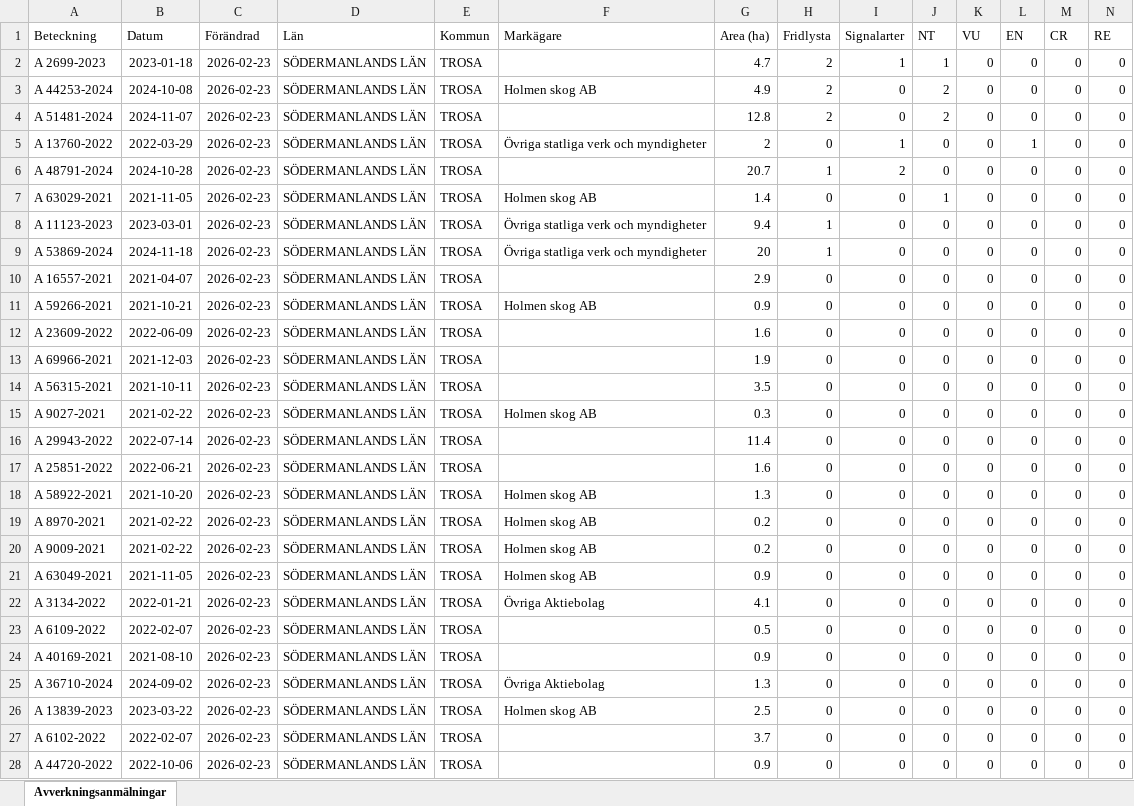
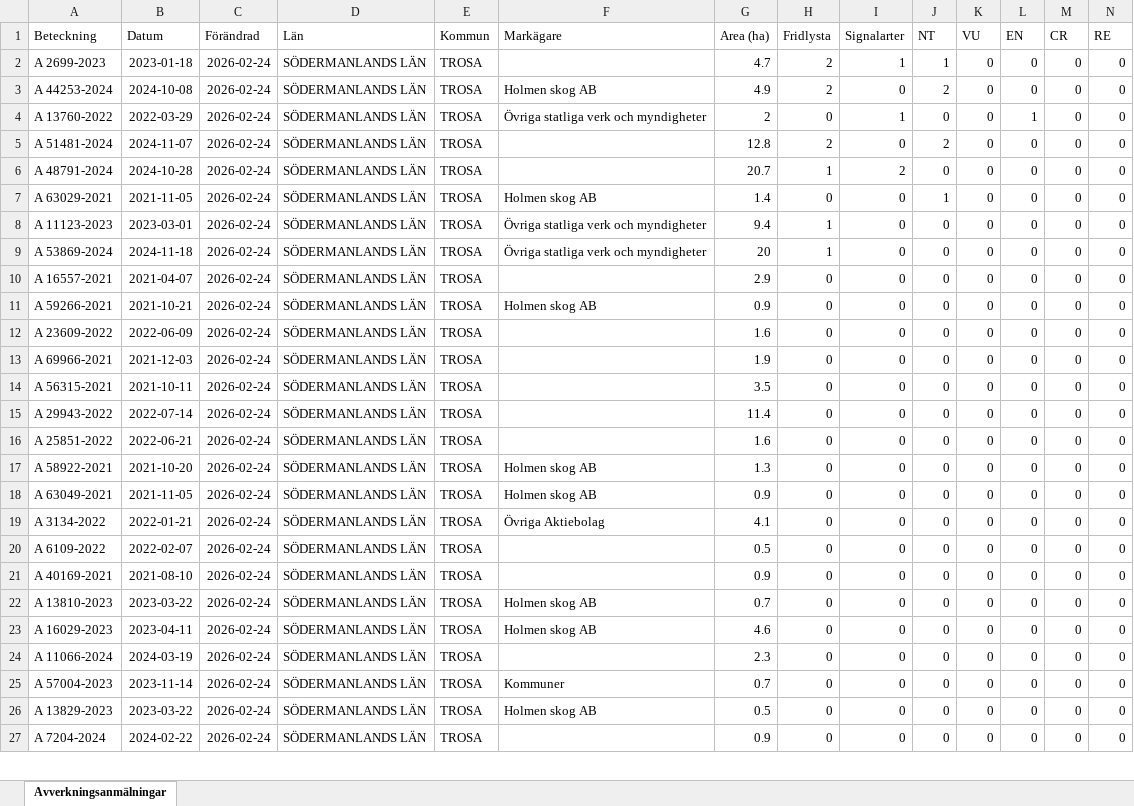
Before and after one commit to klasma/Logging_0488, an Excel workbook: Översikt TROSA.xlsx, sheet Avverkningsanmälningar, drawn as a sheet; only a part is shown; values as stored, in another font and other column widths than the file's, no borders; removed rows and columns are numbered as before the commit, all else as after; rows hold the shown columns only; the diff covers the shown part only; the diff names each change by its address in the sheet, - before the commit and + after, or states it on an @@ line.

```diff
--- a/Översikt TROSA.xlsx (sheet Avverkningsanmälningar)
+++ b/Översikt TROSA.xlsx (sheet Avverkningsanmälningar)
-C2:C3 (Förändrad): 2026-02-23
+C2:C3 (Förändrad): 2026-02-24
-row 4: A 51481-2024 | 2024-11-07 | 2026-02-23 | SÖDERMANLANDS LÄN | TROSA |  | 12.8 | 2 | 0 | 2 | 0 | 0 | 0 | 0
-C4 (Förändrad): 2026-02-23
+C4 (Förändrad): 2026-02-24
+row 5: A 51481-2024 | 2024-11-07 | 2026-02-24 | SÖDERMANLANDS LÄN | TROSA |  | 12.8 | 2 | 0 | 2 | 0 | 0 | 0 | 0
-C6:C14 (Förändrad): 2026-02-23
+C6:C14 (Förändrad): 2026-02-24
-row 15: A 9027-2021 | 2021-02-22 | 2026-02-23 | SÖDERMANLANDS LÄN | TROSA | Holmen skog AB | 0.3 | 0 | 0 | 0 | 0 | 0 | 0 | 0
-C15:C17 (Förändrad): 2026-02-23
+C15:C17 (Förändrad): 2026-02-24
-row 19: A 8970-2021 | 2021-02-22 | 2026-02-23 | SÖDERMANLANDS LÄN | TROSA | Holmen skog AB | 0.2 | 0 | 0 | 0 | 0 | 0 | 0 | 0
-row 20: A 9009-2021 | 2021-02-22 | 2026-02-23 | SÖDERMANLANDS LÄN | TROSA | Holmen skog AB | 0.2 | 0 | 0 | 0 | 0 | 0 | 0 | 0
-C18:C24 (Förändrad): 2026-02-23
+C18:C24 (Förändrad): 2026-02-24
-A22 (Beteckning): A 36710-2024
+A22 (Beteckning): A 13810-2023
-B22 (Datum): 2024-09-02
+B22 (Datum): 2023-03-22
-F22 (Markägare): Övriga Aktiebolag
+F22 (Markägare): Holmen skog AB
-G22 (Area (ha)): 1.3
+G22 (Area (ha)): 0.7
-A23 (Beteckning): A 13839-2023
+A23 (Beteckning): A 16029-2023
-B23 (Datum): 2023-03-22
+B23 (Datum): 2023-04-11
-G23 (Area (ha)): 2.5
+G23 (Area (ha)): 4.6
-A24 (Beteckning): A 6102-2022
+A24 (Beteckning): A 11066-2024
-B24 (Datum): 2022-02-07
+B24 (Datum): 2024-03-19
-G24 (Area (ha)): 3.7
+G24 (Area (ha)): 2.3
+row 25: A 57004-2023 | 2023-11-14 | 2026-02-24 | SÖDERMANLANDS LÄN | TROSA | Kommuner | 0.7 | 0 | 0 | 0 | 0 | 0 | 0 | 0
+row 26: A 13829-2023 | 2023-03-22 | 2026-02-24 | SÖDERMANLANDS LÄN | TROSA | Holmen skog AB | 0.5 | 0 | 0 | 0 | 0 | 0 | 0 | 0
-A27 (Beteckning): A 44720-2022
+A27 (Beteckning): A 7204-2024
-B27 (Datum): 2022-10-06
+B27 (Datum): 2024-02-22
-C27 (Förändrad): 2026-02-23
+C27 (Förändrad): 2026-02-24
```
Also changed, not shown: other rows of this sheet, artfynd/A 2699-2023 artfynd.xlsx, artfynd/A 44253-2024 artfynd.xlsx, 52 other files.
